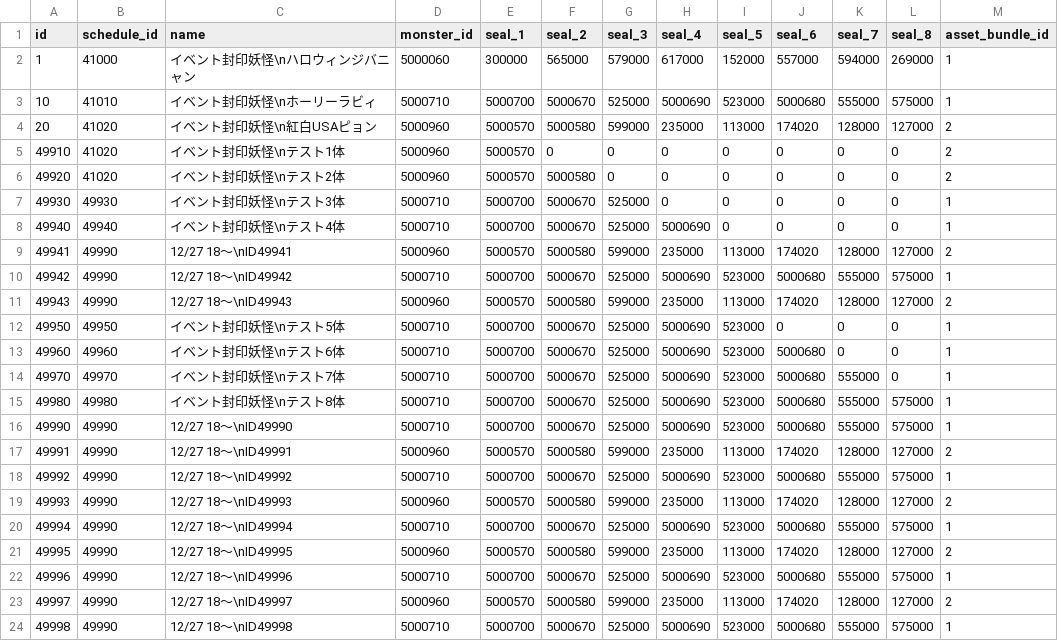
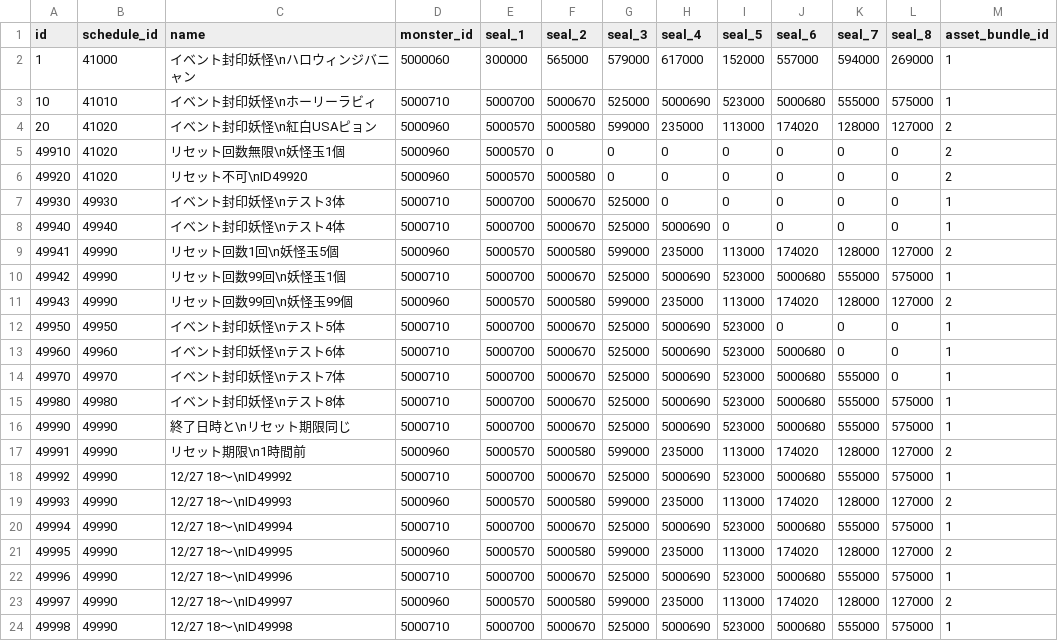
Before and after one commit to ketakeda/MTC-Plan, a CSV file: master/csv/event_monster_seals.csv, drawn as a sheet.

Commit message:
【渡邊】イベント封印リセット機能確認用データ

```diff
--- a/master/csv/event_monster_seals.csv
+++ b/master/csv/event_monster_seals.csv
@@ -4,9 +4,9 @@ id,schedule_id,name,monster_id,seal_1,seal_2,seal_3,seal_4,seal_5,seal_6,seal_7,
 20,41020,イベント封印妖怪\n紅白USAピョン,5000960,5000570,5000580,599000,235000,113000,174020,128000,127000,2
-49910,41020,イベント封印妖怪\nテスト1体,5000960,5000570,0,0,0,0,0,0,0,2
-49920,41020,イベント封印妖怪\nテスト2体,5000960,5000570,5000580,0,0,0,0,0,0,2
+49910,41020,リセット回数無限\n妖怪玉1個,5000960,5000570,0,0,0,0,0,0,0,2
+49920,41020,リセット不可\nID49920,5000960,5000570,5000580,0,0,0,0,0,0,2
 49930,49930,イベント封印妖怪\nテスト3体,5000710,5000700,5000670,525000,0,0,0,0,0,1
 49940,49940,イベント封印妖怪\nテスト4体,5000710,5000700,5000670,525000,5000690,0,0,0,0,1
-49941,49990,12/27　18～\nID49941,5000960,5000570,5000580,599000,235000,113000,174020,128000,127000,2
-49942,49990,12/27　18～\nID49942,5000710,5000700,5000670,525000,5000690,523000,5000680,555000,575000,1
-49943,49990,12/27　18～\nID49943,5000960,5000570,5000580,599000,235000,113000,174020,128000,127000,2
+49941,49990,リセット回数1回\n妖怪玉5個,5000960,5000570,5000580,599000,235000,113000,174020,128000,127000,2
+49942,49990,リセット回数99回\n妖怪玉1個,5000710,5000700,5000670,525000,5000690,523000,5000680,555000,575000,1
+49943,49990,リセット回数99回\n妖怪玉99個,5000960,5000570,5000580,599000,235000,113000,174020,128000,127000,2
 49950,49950,イベント封印妖怪\nテスト5体,5000710,5000700,5000670,525000,5000690,523000,0,0,0,1
@@ -15,4 +15,4 @@ id,schedule_id,name,monster_id,seal_1,seal_2,seal_3,seal_4,seal_5,seal_6,seal_7,
 49980,49980,イベント封印妖怪\nテスト8体,5000710,5000700,5000670,525000,5000690,523000,5000680,555000,575000,1
-49990,49990,12/27　18～\nID49990,5000710,5000700,5000670,525000,5000690,523000,5000680,555000,575000,1
-49991,49990,12/27　18～\nID49991,5000960,5000570,5000580,599000,235000,113000,174020,128000,127000,2
+49990,49990,終了日時と\nリセット期限同じ,5000710,5000700,5000670,525000,5000690,523000,5000680,555000,575000,1
+49991,49990,リセット期限\n1時間前,5000960,5000570,5000580,599000,235000,113000,174020,128000,127000,2
 49992,49990,12/27　18～\nID49992,5000710,5000700,5000670,525000,5000690,523000,5000680,555000,575000,1
```
